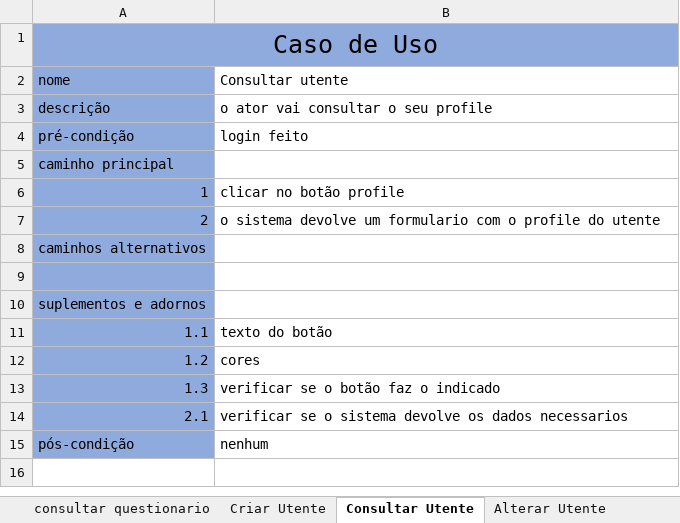
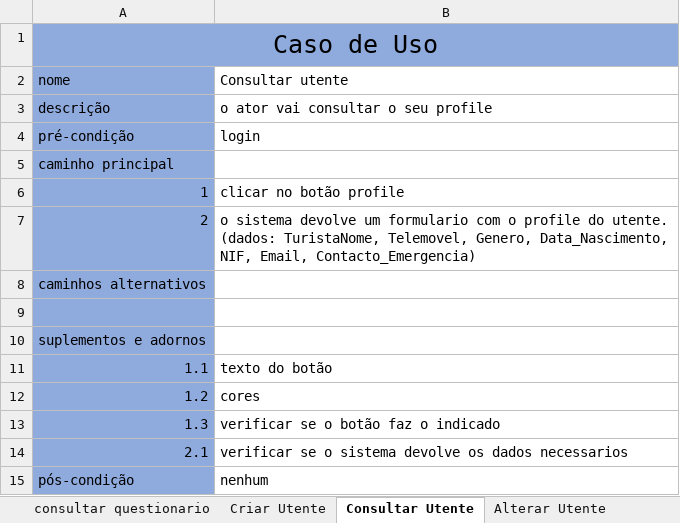
Before and after one commit to Phate339/EngSof2-ProgInter, an Excel workbook: Engenharia de Software/descricao de caso de uso.xlsx, sheet Consultar Utente, drawn as a sheet; values as stored, in another font and other column widths than the file's, no borders; the diff names each change by its address in the sheet, - before the commit and + after, or states it on an @@ line.

```diff
--- a/Engenharia de Software/descricao de caso de uso.xlsx (sheet Consultar Utente)
+++ b/Engenharia de Software/descricao de caso de uso.xlsx (sheet Consultar Utente)
-B4 (Consultar utente): login feito
+B4 (Consultar utente): login
-B7 (Consultar utente): …profile do utente
+B7 (Consultar utente): …profile do utente. (dados: TuristaNome, Telemovel, Genero, Data_Nascimento, NIF, Email, Contacto_Emergencia)
```
Also changed, not shown: sheet Escolher Trilho mais adequado, sheet Alterar inquérito, sheet Criar inquerito, sheet Responder questionario, sheet Consultar inquérito, sheet consultar questionario, 2 more sheets, other sheet tabs, 31 other files.
